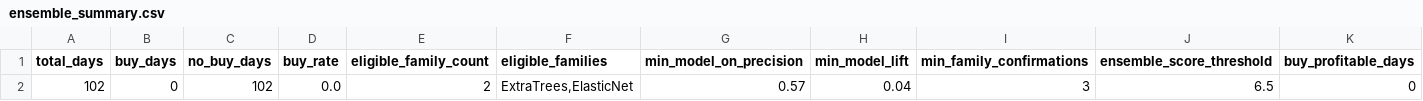
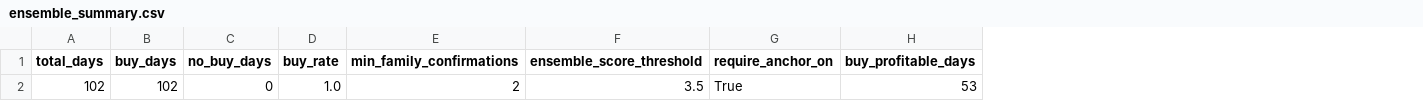
Before and after one commit to jushubr-dotcom/tqqq-sqqq-forecast, a CSV file: outputs/ensemble_summary.csv, drawn as a sheet; only a part is shown; removed rows and columns are numbered as before the commit, all else as after; rows hold the shown columns only; the diff names each change by its address in the sheet, - before the commit and + after, or states it on an @@ line.

```diff
--- a/outputs/ensemble_summary.csv
+++ b/outputs/ensemble_summary.csv
-column E (eligible_family_count), empty
-column F (eligible_families), empty
-column G (min_model_on_precision), empty
-column H (min_model_lift), empty
+column G (require_anchor_on), empty
-row 2: 102 | 0 | 102 | 0.0 | 2 | ExtraTrees,ElasticNet | 0.57 | 0.04 | 3 | 6.5 | 0
+row 2: 102 | 102 | 0 | 1.0 | 2 | 3.5 | True | 53
```
Also changed, not shown: outputs/ensemble_family_performance.csv, 1 other file.
